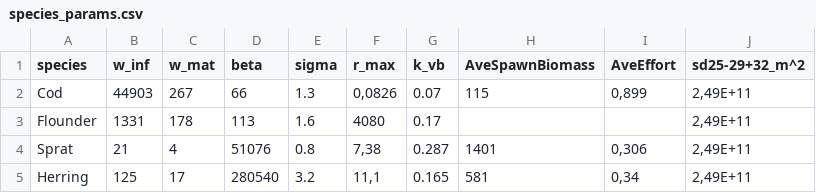
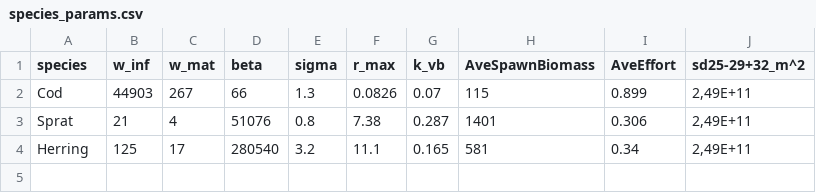
Before and after one commit to maxlindmark/mizer-rewiring, a CSV file: baltic/params/species_params.csv, drawn as a sheet.

Commit message:
remove flounder from data file

```diff
--- a/baltic/params/species_params.csv
+++ b/baltic/params/species_params.csv
@@ -1,5 +1,4 @@
 species;w_inf;w_mat;beta;sigma;r_max;k_vb;AveSpawnBiomass;AveEffort;sd25-29+32_m^2
-Cod;44903;267;66;1.3;0,0826;0.07;115;0,899;2,49E+11
-Flounder;1331;178;113;1.6;4080;0.17;;;2,49E+11
-Sprat;21;4;51076;0.8;7,38;0.287;1401;0,306;2,49E+11
-Herring;125;17;280540;3.2;11,1;0.165;581;0,34;2,49E+11
+Cod;44903;267;66;1.3;0.0826;0.07;115;0.899;2,49E+11
+Sprat;21;4;51076;0.8;7.38;0.287;1401;0.306;2,49E+11
+Herring;125;17;280540;3.2;11.1;0.165;581;0.34;2,49E+11
```
